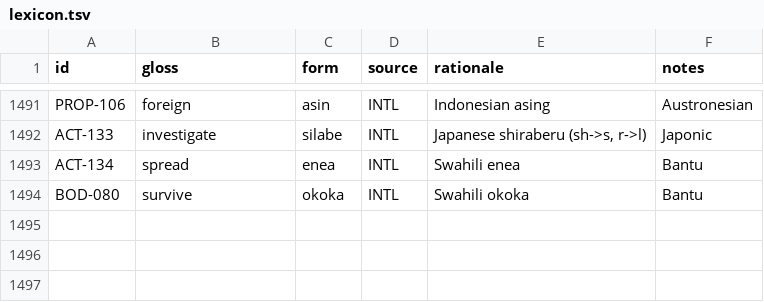
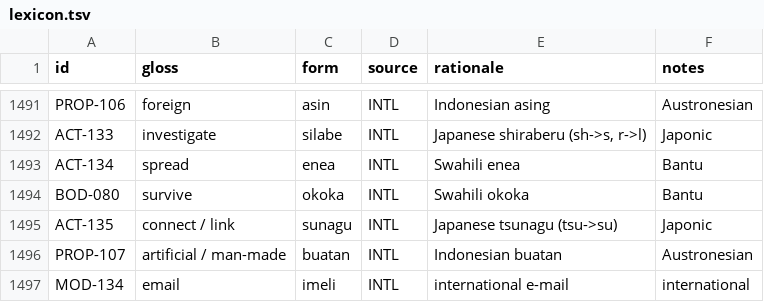
Before and after one commit to nichobbs/talo-lang, a TSV file: data/lexicon.tsv, drawn as a sheet; only a part is shown, gaps mark what is left out; the diff names each change by its address in the sheet, - before the commit and + after, or states it on an @@ line.

```diff
--- a/data/lexicon.tsv
+++ b/data/lexicon.tsv
+row 1495: ACT-135 | connect / link | sunagu | INTL | Japanese tsunagu (tsu->su) | Japonic
+row 1496: PROP-107 | artificial / man-made | buatan | INTL | Indonesian buatan | Austronesian
+row 1497: MOD-134 | email | imeli | INTL | international e-mail | international
```
Also changed, not shown: data/concepts.tsv, 4 other files.
